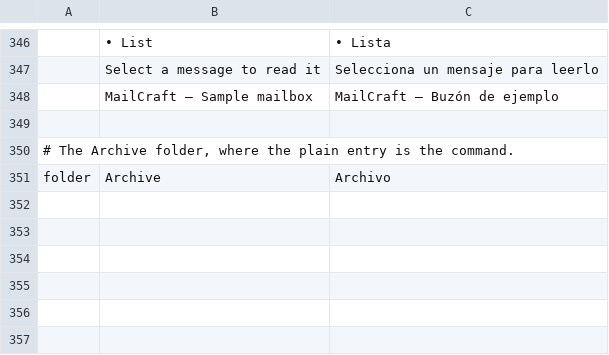
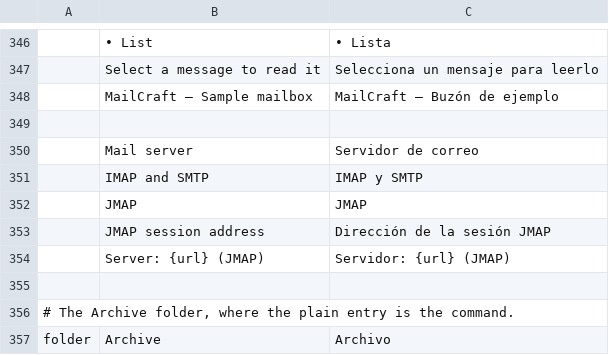
Before and after one commit to ZIDAN44/mailcraft, a TSV file: crates/ui-egui/src/i18n/es.tsv, drawn as a sheet; only a part is shown, gaps mark what is left out; the diff names each change by its address in the sheet, - before the commit and + after, or states it on an @@ line.

```diff
--- a/crates/ui-egui/src/i18n/es.tsv
+++ b/crates/ui-egui/src/i18n/es.tsv
+row 350:  | Mail server | Servidor de correo
+row 351:  | IMAP and SMTP | IMAP y SMTP
+row 352:  | JMAP | JMAP
+row 353:  | JMAP session address | Dirección de la sesión JMAP
+row 354:  | Server: {url} (JMAP) | Servidor: {url} (JMAP)
+row 355: (empty)
```
Also changed, not shown: crates/ui-egui/src/i18n/de.tsv, crates/ui-egui/src/i18n/fr.tsv, 6 other files.
